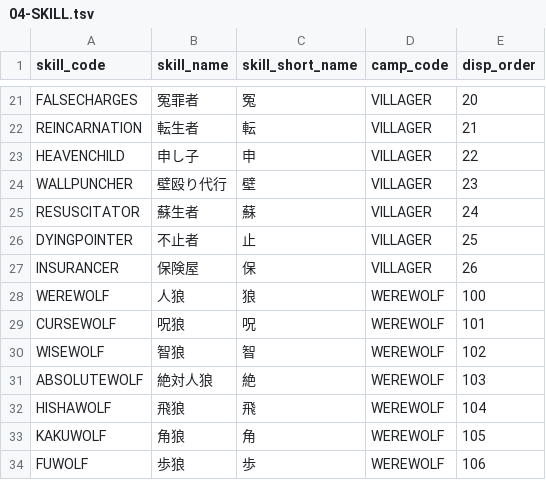
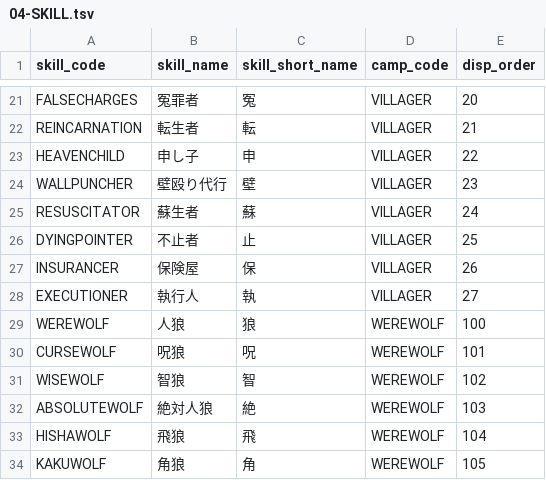
Before and after one commit to h-orito/wolf-mansion, a TSV file: dbflute_wolf_mansiondb/playsql/data/common/tsv/UTF-8/04-SKILL.tsv, drawn as a sheet; only a part is shown, gaps mark what is left out; the shorter side is filled out with more unchanged rows.

```diff
--- a/dbflute_wolf_mansiondb/playsql/data/common/tsv/UTF-8/04-SKILL.tsv
+++ b/dbflute_wolf_mansiondb/playsql/data/common/tsv/UTF-8/04-SKILL.tsv
@@ -27,2 +27,3 @@ DYINGPOINTER	不止者	止	VILLAGER	25
 INSURANCER	保険屋	保	VILLAGER	26
+EXECUTIONER	執行人	執	VILLAGER	27
 WEREWOLF	人狼	狼	WEREWOLF	100
```
Also changed, not shown: 20 other files.
